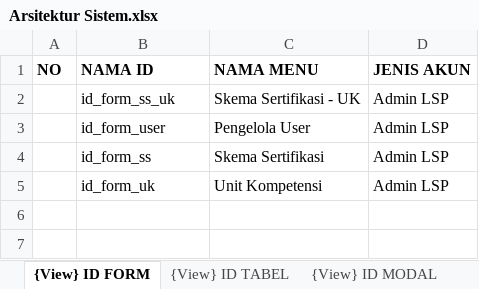
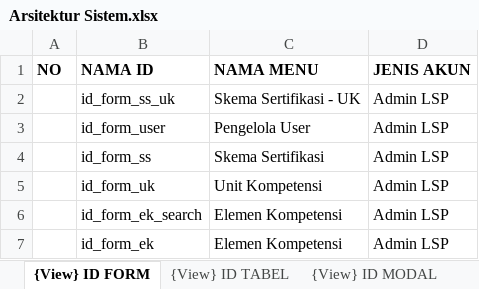
Before and after one commit to lrnbpjstkapps/lsp_design, an Excel workbook: Arsitektur Sistem.xlsx, sheet {View} ID FORM, drawn as a sheet; values as stored, in another font and other column widths than the file's, no borders; the diff names each change by its address in the sheet, - before the commit and + after, or states it on an @@ line.

Commit message:
elemen kompetensi

```diff
--- a/Arsitektur Sistem.xlsx (sheet {View} ID FORM)
+++ b/Arsitektur Sistem.xlsx (sheet {View} ID FORM)
+row 6:  | id_form_ek_search | Elemen Kompetensi | Admin LSP
+row 7:  | id_form_ek | Elemen Kompetensi | Admin LSP
```
Also changed, not shown: sheet {Controller} aksiAmbilData, sheet {Controller} aksiTambahData, sheet {Model} FORM, sheet {Controller} aksiUpdateData, sheet {View} ID MODAL, sheet {View} ID TABEL, 1 more sheet, other sheet tabs, Design Sistem.xlsx, 15 other files.
